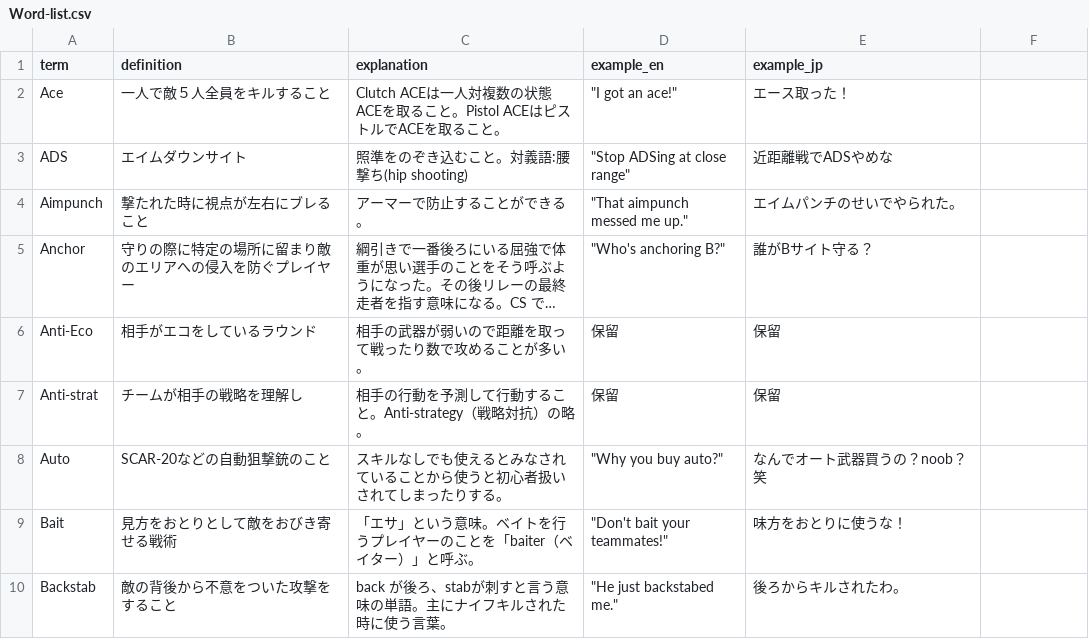
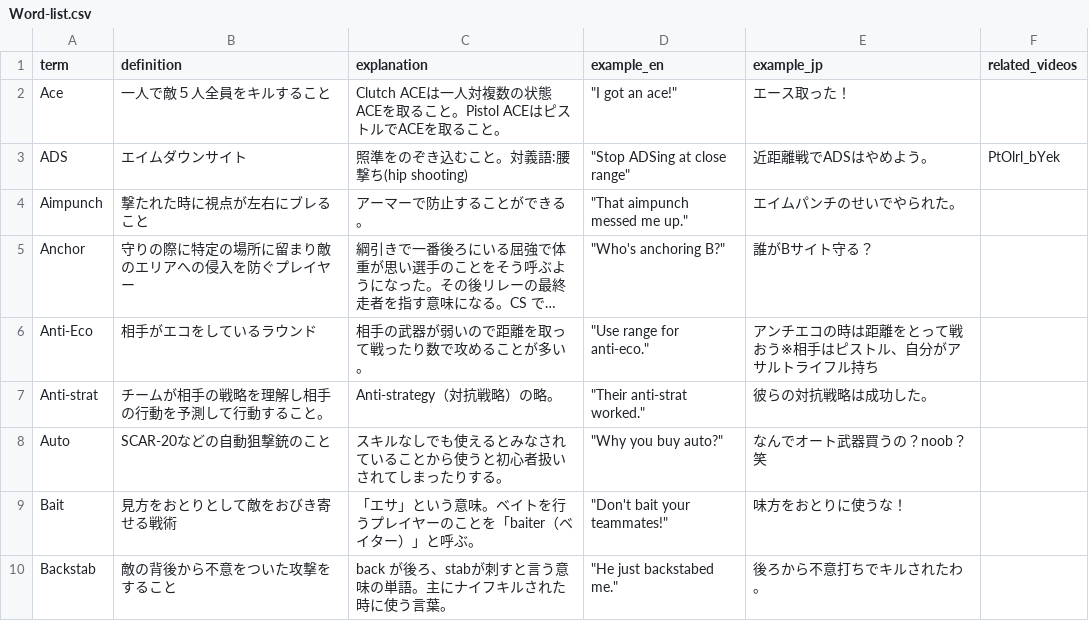
Before and after one commit to EvAyano/no_scope_app, a CSV file: db/seeds/Word-list.csv, drawn as a sheet; only a part is shown; long unchanged cells end in …; the diff covers the shown part only; the diff names each change by its address in the sheet, - before the commit and + after, or states it on an @@ line.

Commit message:
added YT api to show a related video in word details

```diff
--- a/db/seeds/Word-list.csv
+++ b/db/seeds/Word-list.csv
-F1: (empty)
+F1: related_videos
-E3 (example_jp): 近距離戦でADSやめな
+E3 (example_jp): 近距離戦でADSはやめよう。
-F3 (related_videos): (empty)
+F3 (related_videos): PtOlrl_bYek
-D6 (example_en): 保留
+D6 (example_en): "Use range for anti-eco."
-E6 (example_jp): 保留
+E6 (example_jp): アンチエコの時は距離をとって戦おう※相手はピストル、自分がアサルトライフル持ち
-B7 (definition): チームが相手の戦略を理解し
+B7 (definition): チームが相手の戦略を理解し相手の行動を予測して行動すること。
-C7 (explanation): 相手の行動を予測して行動すること。Anti-strategy（戦略対抗）の略。
+C7 (explanation): Anti-strategy（対抗戦略）の略。
-D7 (example_en): 保留
+D7 (example_en): "Their anti-strat worked."
-E7 (example_jp): 保留
+E7 (example_jp): 彼らの対抗戦略は成功した。
-E10 (example_jp): 後ろからキルされたわ。
+E10 (example_jp): 後ろから不意打ちでキルされたわ。
```
Also changed, not shown: 21 edited cells elsewhere in this file, 10 other files.
